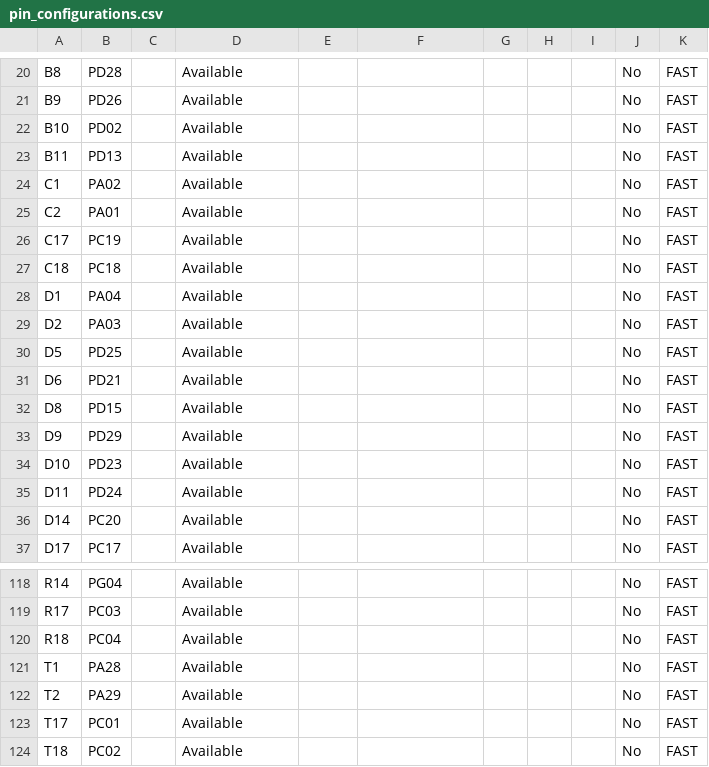
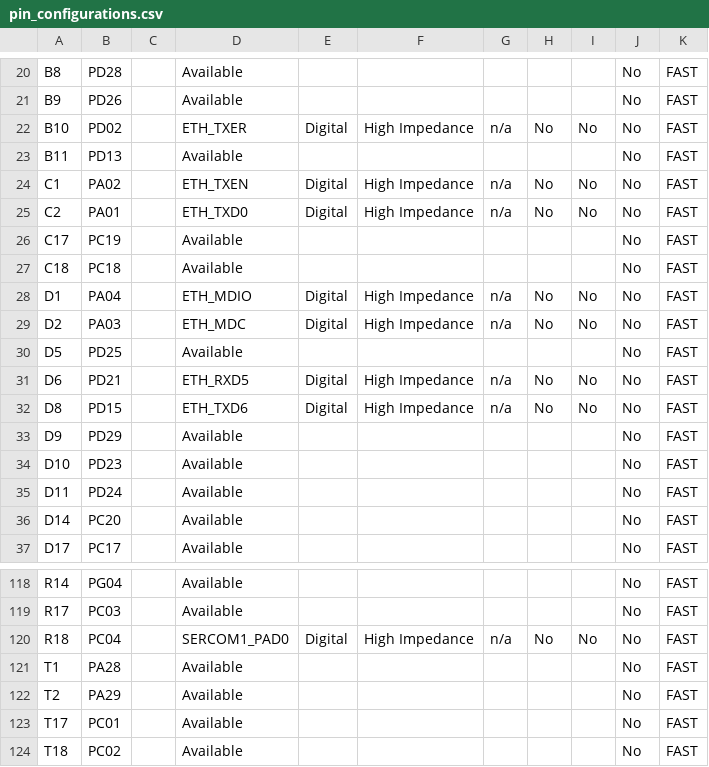
Before and after one commit to Microchip-MPLAB-Harmony/bootloader_apps_ethernet, a CSV file: apps/udp_bootloader/bootloader/firmware/src/config/pic32cz_ca80_curiosity_ultra/pin_configurations.csv, drawn as a sheet; only a part is shown, gaps mark what is left out; the diff covers the shown part only.

```diff
--- a/apps/udp_bootloader/bootloader/firmware/src/config/pic32cz_ca80_curiosity_ultra/pin_configurations.csv
+++ b/apps/udp_bootloader/bootloader/firmware/src/config/pic32cz_ca80_curiosity_ultra/pin_configurations.csv
@@ -21,13 +21,13 @@ B8,PD28,,Available,,,,,,No,FAST
 B9,PD26,,Available,,,,,,No,FAST
-B10,PD02,,Available,,,,,,No,FAST
+B10,PD02,,ETH_TXER,Digital,High Impedance,n/a,No,No,No,FAST
 B11,PD13,,Available,,,,,,No,FAST
-C1,PA02,,Available,,,,,,No,FAST
-C2,PA01,,Available,,,,,,No,FAST
+C1,PA02,,ETH_TXEN,Digital,High Impedance,n/a,No,No,No,FAST
+C2,PA01,,ETH_TXD0,Digital,High Impedance,n/a,No,No,No,FAST
 C17,PC19,,Available,,,,,,No,FAST
 C18,PC18,,Available,,,,,,No,FAST
-D1,PA04,,Available,,,,,,No,FAST
-D2,PA03,,Available,,,,,,No,FAST
+D1,PA04,,ETH_MDIO,Digital,High Impedance,n/a,No,No,No,FAST
+D2,PA03,,ETH_MDC,Digital,High Impedance,n/a,No,No,No,FAST
 D5,PD25,,Available,,,,,,No,FAST
-D6,PD21,,Available,,,,,,No,FAST
-D8,PD15,,Available,,,,,,No,FAST
+D6,PD21,,ETH_RXD5,Digital,High Impedance,n/a,No,No,No,FAST
+D8,PD15,,ETH_TXD6,Digital,High Impedance,n/a,No,No,No,FAST
 D9,PD29,,Available,,,,,,No,FAST
@@ -119,3 +119,3 @@ R14,PG04,,Available,,,,,,No,FAST
 R17,PC03,,Available,,,,,,No,FAST
-R18,PC04,,Available,,,,,,No,FAST
+R18,PC04,,SERCOM1_PAD0,Digital,High Impedance,n/a,No,No,No,FAST
 T1,PA28,,Available,,,,,,No,FAST
```
Also changed, not shown: 137 edited cells elsewhere in this file, 7 other files.
